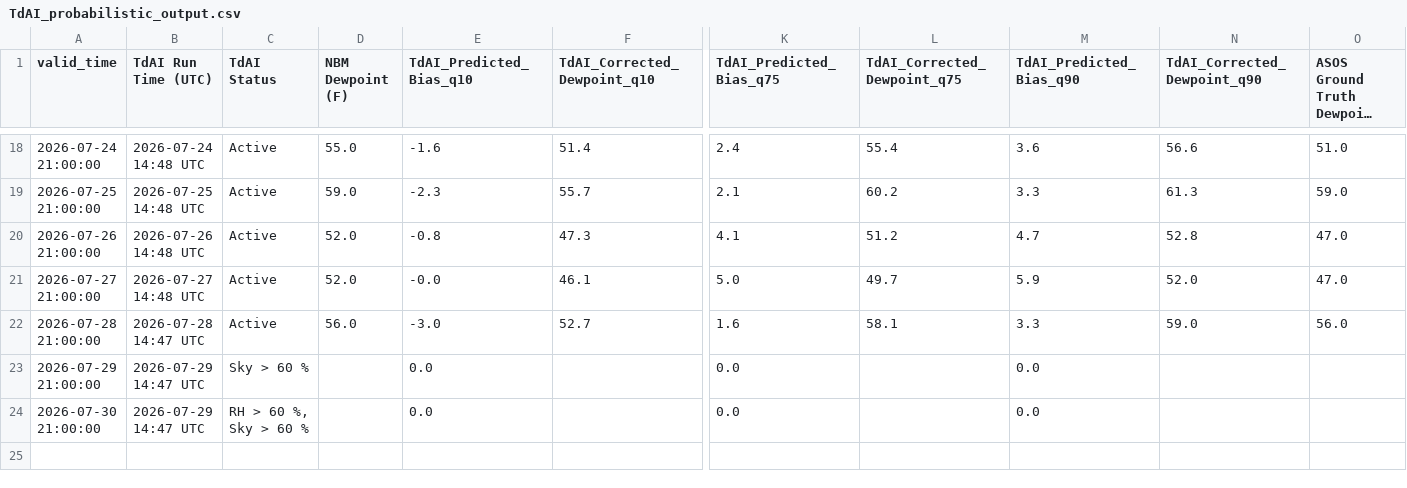
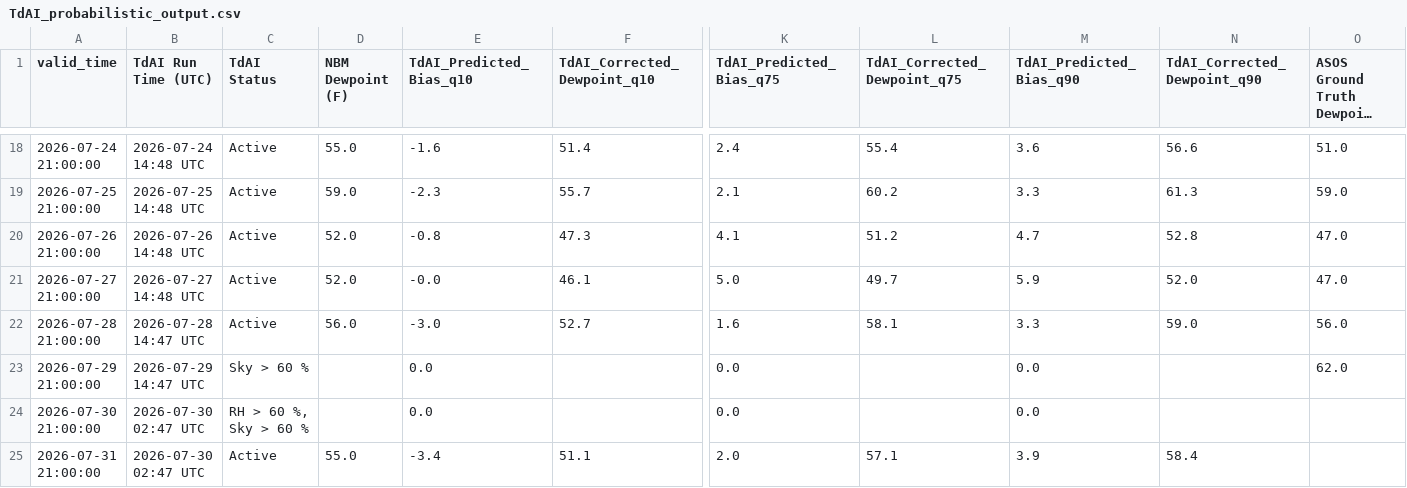
Before and after one commit to sean838432/TdAI, a CSV file: TdAI_probabilistic_output.csv, drawn as a sheet; only a part is shown, gaps mark what is left out; long unchanged cells end in …; rows hold the shown columns only; the diff names each change by its address in the sheet, - before the commit and + after, or states it on an @@ line.

```diff
--- a/TdAI_probabilistic_output.csv
+++ b/TdAI_probabilistic_output.csv
-O23 (ASOS Ground Truth Dewpoint (F)): (empty)
+O23 (ASOS Ground Truth Dewpoint (F)): 62.0
-B24 (TdAI Run Time (UTC)): 2026-07-29 14:47 UTC
+B24 (TdAI Run Time (UTC)): 2026-07-30 02:47 UTC
+row 25: 2026-07-31 21:00:00 | 2026-07-30 02:47 UTC | Active | 55.0 | -3.4 | 51.1 | 2.0 | 57.1 | 3.9 | 58.4
```
Also changed, not shown: TdAI_deterministic_output.csv.
